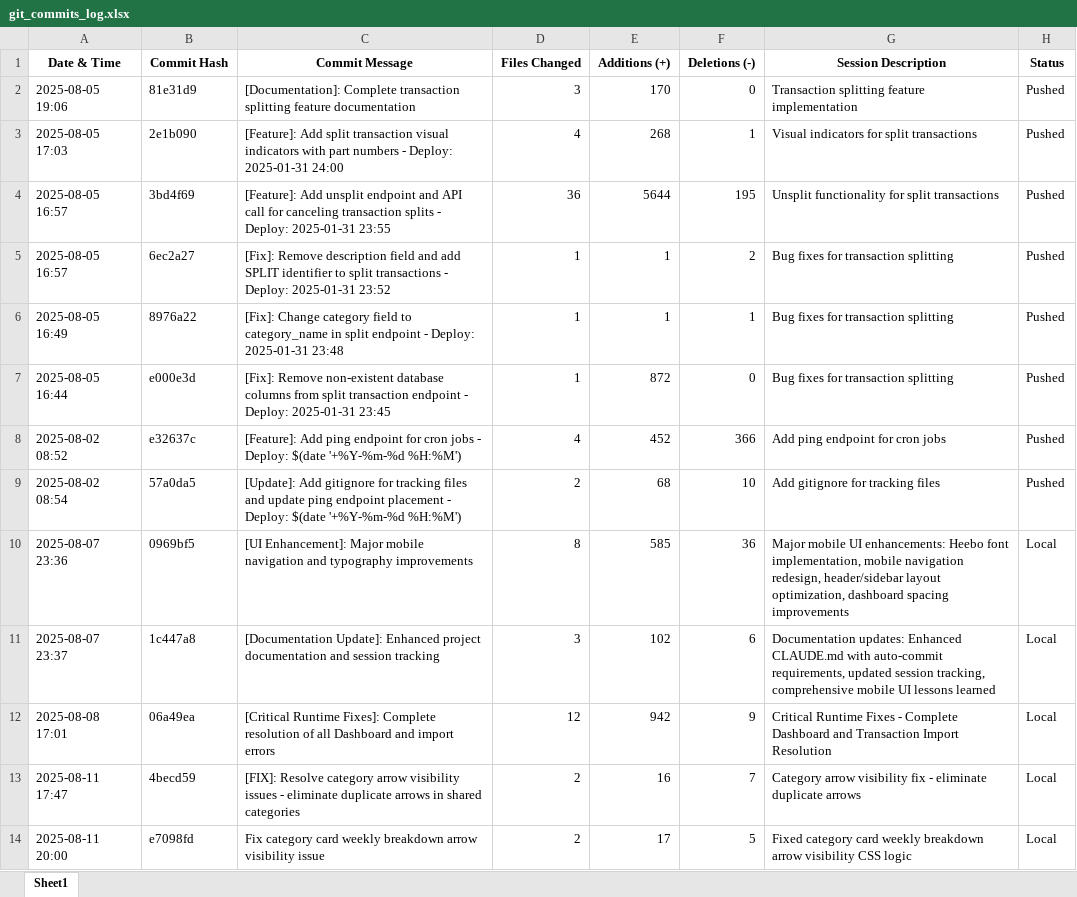
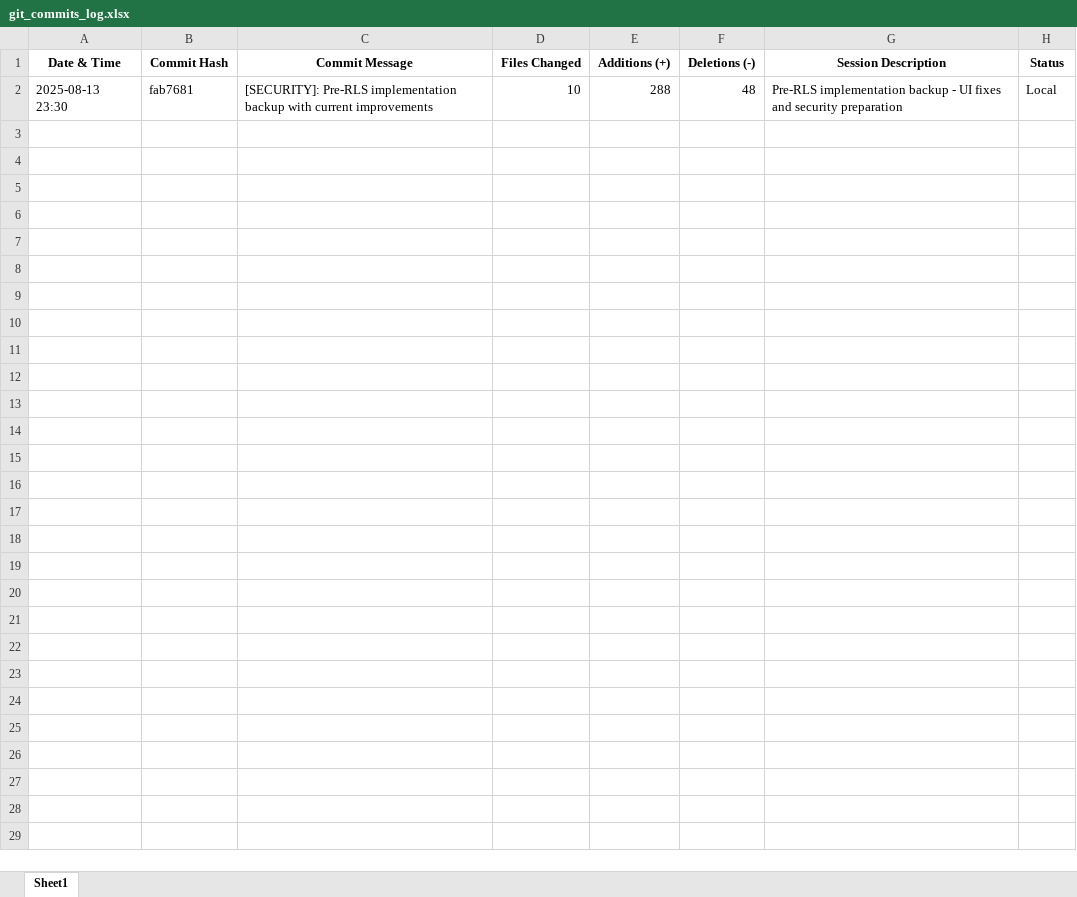
Before and after one commit to itayk93/budget_app_project, an Excel workbook: git_commits_log.xlsx, sheet Sheet1, drawn as a sheet; values as stored, in another font and other column widths than the file's, no borders; removed rows and columns are numbered as before the commit, all else as after; the diff names each change by its address in the sheet, - before the commit and + after, or states it on an @@ line.

```diff
--- a/git_commits_log.xlsx (sheet Sheet1)
+++ b/git_commits_log.xlsx (sheet Sheet1)
-row 2: 2025-08-05 19:06 | 81e31d9 | [Documentation]: Complete transaction splitting feature documentation | 3 | 170 | 0 | Transaction splitting feature implementation | Pushed
-row 3: 2025-08-05 17:03 | 2e1b090 | [Feature]: Add split transaction visual indicators with part numbers - Deploy: 2025-01-31 24:00 | 4 | 268 | 1 | Visual indicators for split transactions | Pushed
-row 4: 2025-08-05 16:57 | 3bd4f69 | [Feature]: Add unsplit endpoint and API call for canceling transaction splits - Deploy: 2025-01-31 23:55 | 36 | 5644 | 195 | Unsplit functionality for split transactions | Pushed
-row 5: 2025-08-05 16:57 | 6ec2a27 | [Fix]: Remove description field and add SPLIT identifier to split transactions - Deploy: 2025-01-31 23:52 | 1 | 1 | 2 | Bug fixes for transaction splitting | Pushed
-row 6: 2025-08-05 16:49 | 8976a22 | [Fix]: Change category field to category_name in split endpoint - Deploy: 2025-01-31 23:48 | 1 | 1 | 1 | Bug fixes for transaction splitting | Pushed
-row 7: 2025-08-05 16:44 | e000e3d | [Fix]: Remove non-existent database columns from split transaction endpoint - Deploy: 2025-01-31 23:45 | 1 | 872 | 0 | Bug fixes for transaction splitting | Pushed
-row 8: 2025-08-02 08:52 | e32637c | [Feature]: Add ping endpoint for cron jobs - Deploy: $(date '+%Y-%m-%d %H:%M') | 4 | 452 | 366 | Add ping endpoint for cron jobs | Pushed
-row 9: 2025-08-02 08:54 | 57a0da5 | [Update]: Add gitignore for tracking files and update ping endpoint placement - Deploy: $(date '+%Y-%m-%d %H:%M') | 2 | 68 | 10 | Add gitignore for tracking files | Pushed
-row 10: 2025-08-07 23:36 | 0969bf5 | [UI Enhancement]: Major mobile navigation and typography improvements | 8 | 585 | 36 | Major mobile UI enhancements: Heebo font implementation, mobile navigation redesign, header/sidebar layout optimization, dashboard spacing improvements | Local
-row 11: 2025-08-07 23:37 | 1c447a8 | [Documentation Update]: Enhanced project documentation and session tracking | 3 | 102 | 6 | Documentation updates: Enhanced CLAUDE.md with auto-commit requirements, updated session tracking, comprehensive mobile UI lessons learned | Local
-row 12: 2025-08-08 17:01 | 06a49ea | [Critical Runtime Fixes]: Complete resolution of all Dashboard and import errors | 12 | 942 | 9 | Critical Runtime Fixes - Complete Dashboard and Transaction Import Resolution | Local
-row 13: 2025-08-11 17:47 | 4becd59 | [FIX]: Resolve category arrow visibility issues - eliminate duplicate arrows in shared categories | 2 | 16 | 7 | Category arrow visibility fix - eliminate duplicate arrows | Local
-row 14: 2025-08-11 20:00 | e7098fd | Fix category card weekly breakdown arrow visibility issue | 2 | 17 | 5 | Fixed category card weekly breakdown arrow visibility CSS logic | Local
+row 2: 2025-08-13 23:30 | fab7681 | [SECURITY]: Pre-RLS implementation backup with current improvements | 10 | 288 | 48 | Pre-RLS implementation backup - UI fixes and security preparation | Local
```
Also changed, not shown: 6 other files.
